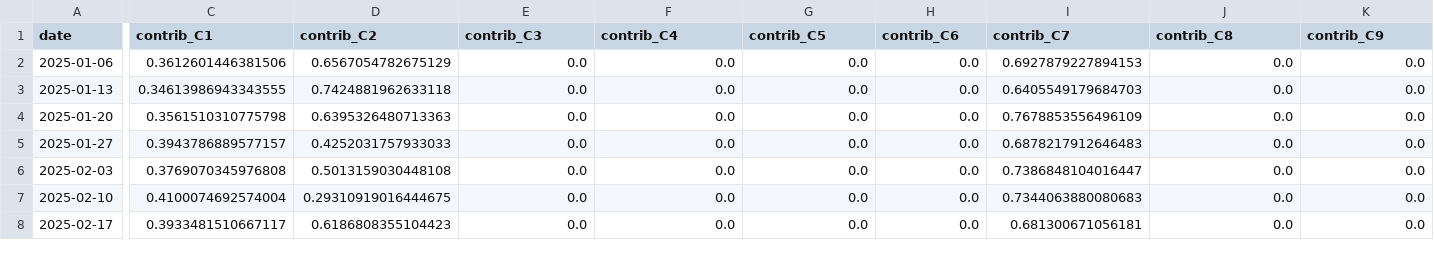
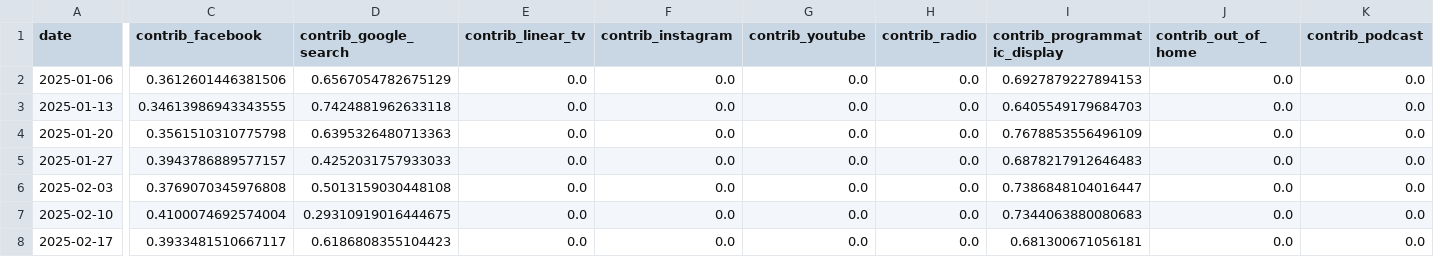
Before and after one commit to cetagostini/cetagostini.github.io, a CSV file: articles/custom-article/data/caracas_contributions.csv (was data/caracas_contributions.csv), drawn as a sheet; only a part is shown, gaps mark what is left out; the diff covers the shown part only; the diff names each change by its address in the sheet, - before the commit and + after, or states it on an @@ line.

```diff
--- a/data/caracas_contributions.csv
+++ b/articles/custom-article/data/caracas_contributions.csv
-C1: contrib_C1
+C1: contrib_facebook
-D1: contrib_C2
+D1: contrib_google_search
-E1: contrib_C3
+E1: contrib_linear_tv
-F1: contrib_C4
+F1: contrib_instagram
-G1: contrib_C5
+G1: contrib_youtube
-H1: contrib_C6
+H1: contrib_radio
-I1: contrib_C7
+I1: contrib_programmatic_display
-J1: contrib_C8
+J1: contrib_out_of_home
-K1: contrib_C9
+K1: contrib_podcast
```
Also changed, not shown: 1 edited cell elsewhere in this file, articles/custom-article/data/caracas_raw.csv, articles/custom-article/data/mmm_data_contributions.csv, 37 other files.
